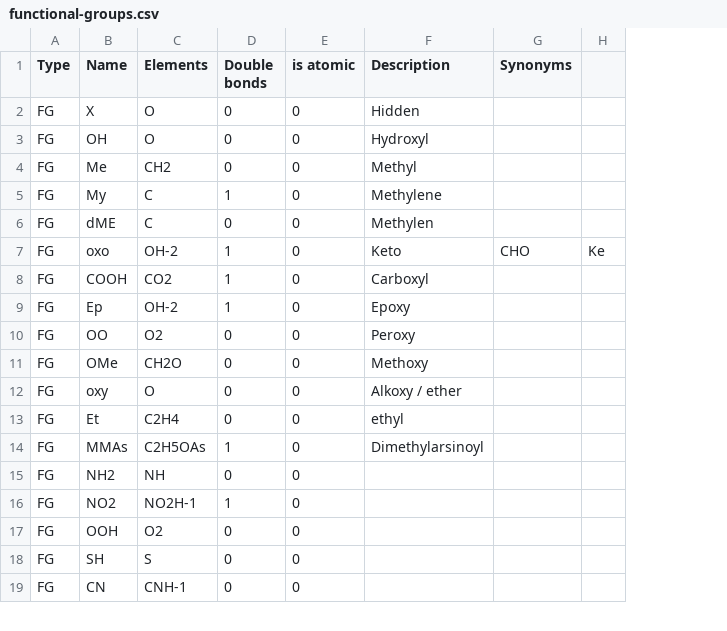
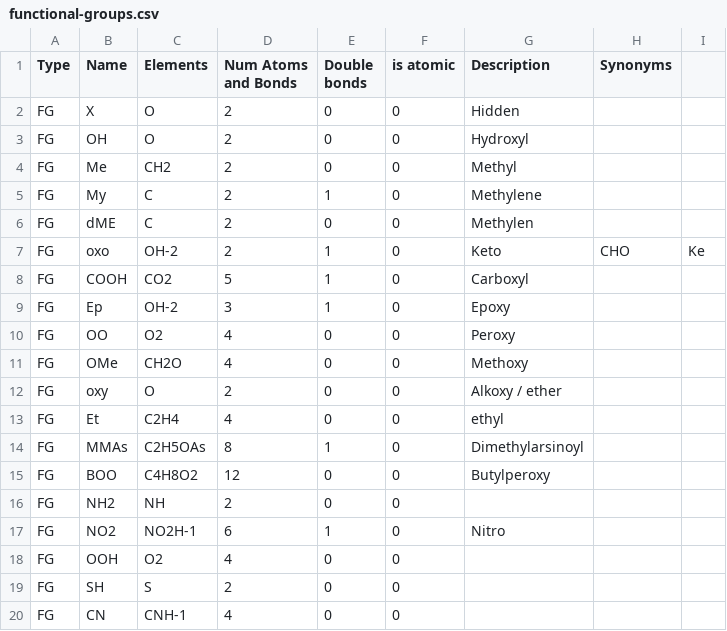
Before and after one commit to lifs-tools/rgoslin, a CSV file: data/goslin/functional-groups.csv, drawn as a sheet; only a part is shown; addresses are those after the commit; the diff names each change by its address in the sheet, - before the commit and + after, or states it on an @@ line.

```diff
--- a/data/goslin/functional-groups.csv
+++ b/data/goslin/functional-groups.csv
+column D (Num Atoms and Bonds), rows 2-14: 2 | 2 | 2 | 2 | 2 | 2 | 5 | 3 | 4 | 4 | 2 | 4 | 8; rows 16-20: 2 | 6 | 4 | 2 | 4
+row 15: FG | BOO | C4H8O2 | 12 | 0 | 0 | Butylperoxy
-G17 (Description): (empty)
+G17 (Description): Nitro
```
Also changed, not shown: data/goslin/lipid-list.csv, 9 other files.
